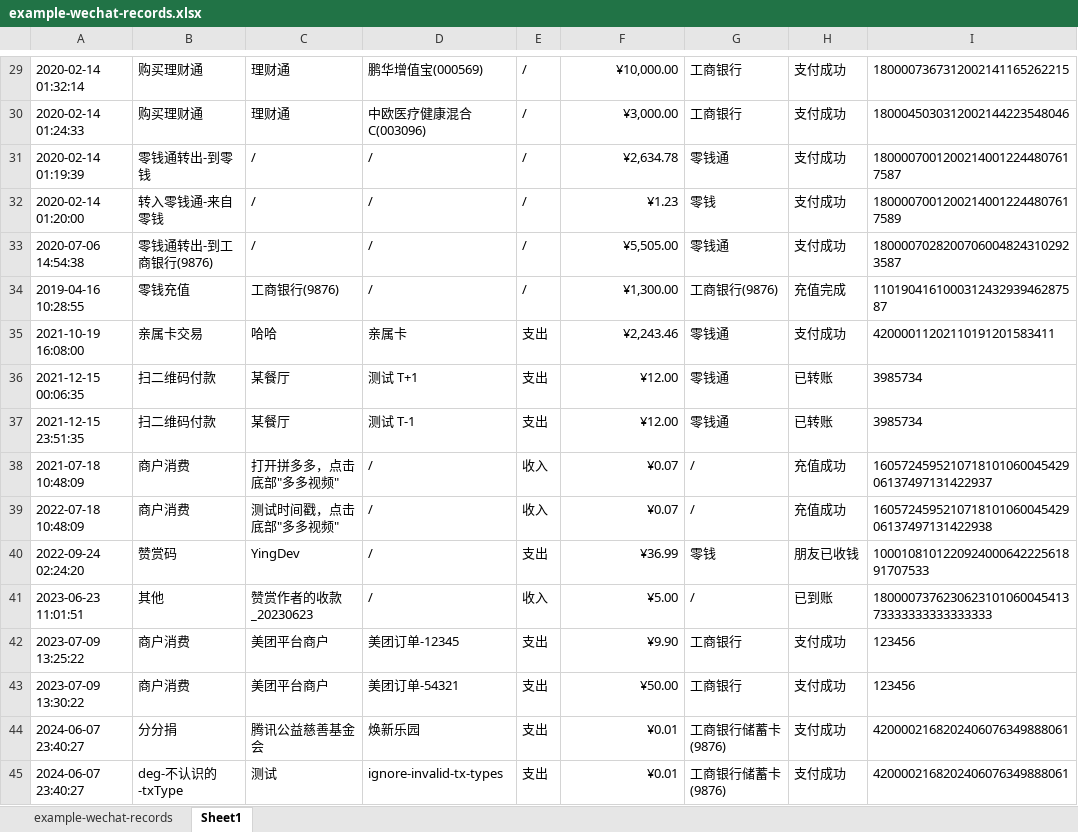
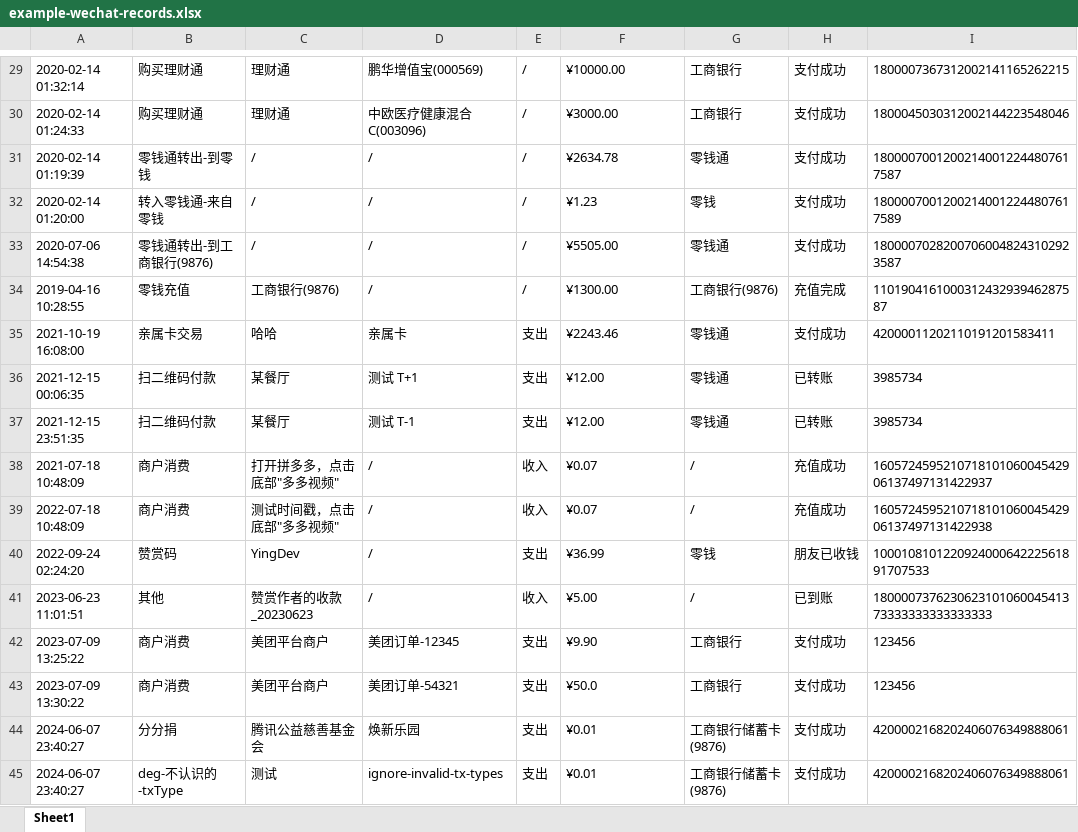
Before and after one commit to deb-sig/double-entry-generator, an Excel workbook: example/wechat/example-wechat-records.xlsx, sheet Sheet1, drawn as a sheet; only a part is shown, gaps mark what is left out; values as stored, in another font and other column widths than the file's, no borders; the diff covers the shown part only; the diff names each change by its address in the sheet, - before the commit and + after, or states it on an @@ line.

```diff
--- a/example/wechat/example-wechat-records.xlsx (sheet Sheet1)
+++ b/example/wechat/example-wechat-records.xlsx (sheet Sheet1)
-sheet tab: example-wechat-records
-F29: ¥10,000.00
+F29: ¥10000.00
-F30: ¥3,000.00
+F30: ¥3000.00
-F31: ¥2,634.78
+F31: ¥2634.78
-F32 alignment: right
+F32 alignment: left
-F33: ¥5,505.00
+F33: ¥5505.00
-F34: ¥1,300.00
+F34: ¥1300.00
-F35: ¥2,243.46
+F35: ¥2243.46
-F36:F42 alignment: right
+F36:F42 alignment: left
-F43: ¥50.00
+F43: ¥50.0
-F44:F45 alignment: right
+F44:F45 alignment: left
```
Also changed, not shown: 4 edited cells, cell formats and merged cells elsewhere in this sheet, 43 other files.
